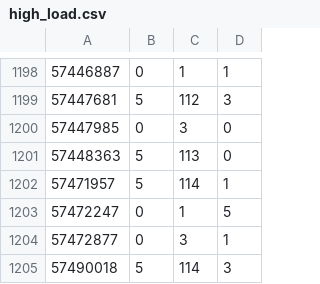
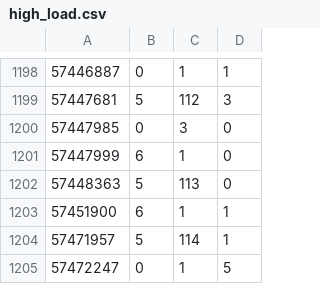
Before and after one commit to ecubus/EcuBus-Pro, a CSV file: resources/examples/os_trace/high_load.csv, drawn as a sheet; only a part is shown, gaps mark what is left out; the shorter side is filled out with more unchanged rows; the diff names each change by its address in the sheet, - before the commit and + after, or states it on an @@ line.

```diff
--- a/resources/examples/os_trace/high_load.csv
+++ b/resources/examples/os_trace/high_load.csv
+row 1201: 57447999 | 6 | 1 | 0
+row 1203: 57451900 | 6 | 1 | 1
```
Also changed, not shown: 3 other files.
